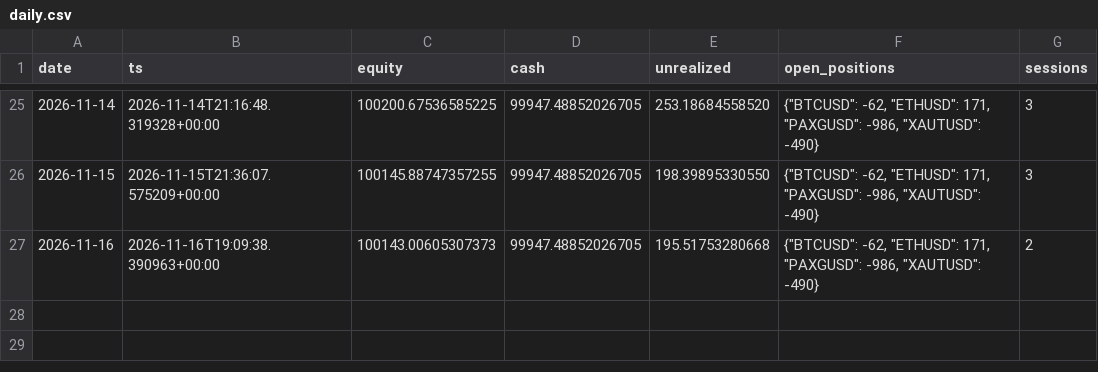
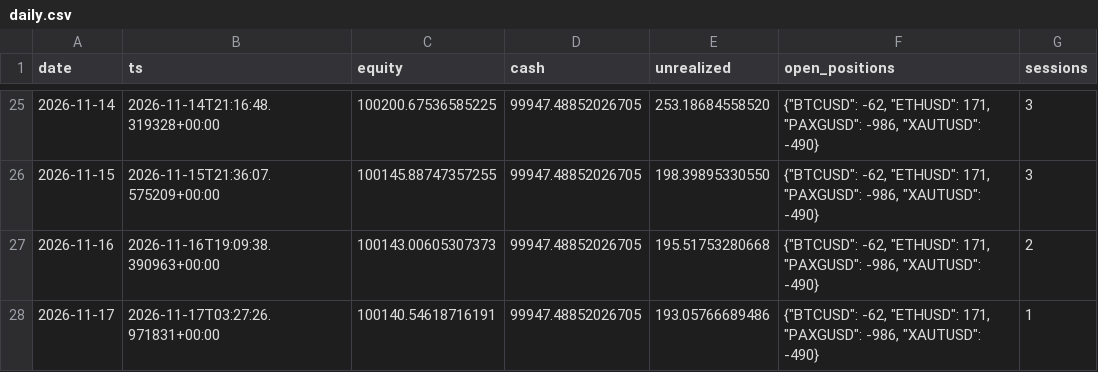
Before and after one commit to lcs2024016-arch/fund_manager, a CSV file: paper/all_in_one/daily.csv, drawn as a sheet; only a part is shown, gaps mark what is left out.

```diff
--- a/paper/all_in_one/daily.csv
+++ b/paper/all_in_one/daily.csv
@@ -27 +27,2 @@ date,ts,equity,cash,unrealized,open_positions,sessions
 2026-11-16,2026-11-16T19:09:38.390963+00:00,100143.00605307373,99947.48852026705,195.51753280668,"{""BTCUSD"": -62, ""ETHUSD"": 171, ""PAXGUSD"": -986, ""XAUTUSD"": -490}",2
+2026-11-17,2026-11-17T03:27:26.971831+00:00,100140.54618716191,99947.48852026705,193.05766689486,"{""BTCUSD"": -62, ""ETHUSD"": 171, ""PAXGUSD"": -986, ""XAUTUSD"": -490}",1
```
Also changed, not shown: paper/all_in_one/intraday.csv, 4 other files.
